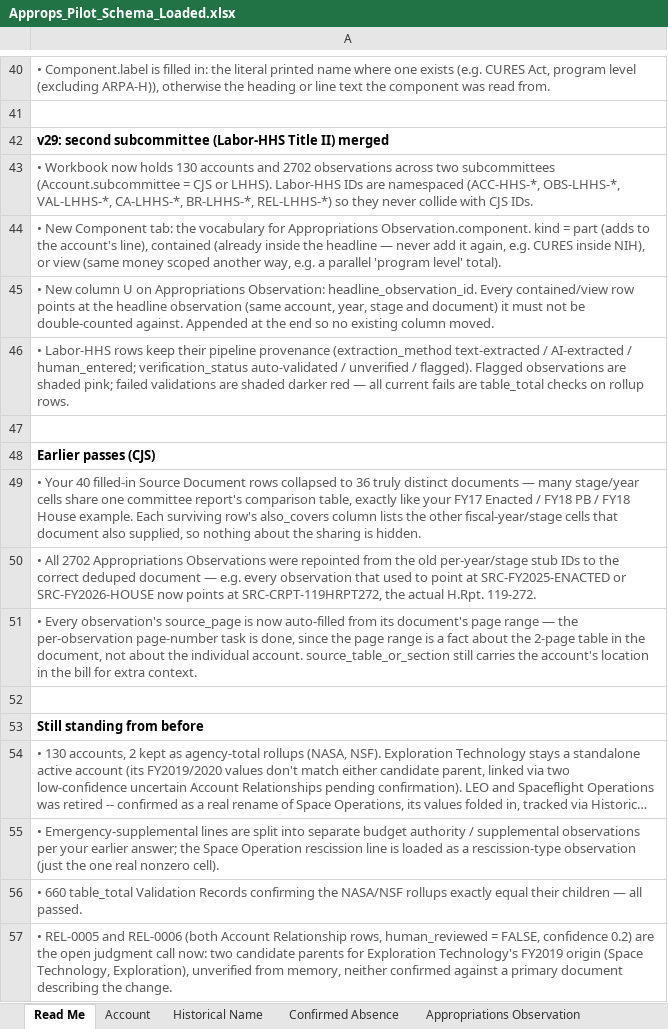
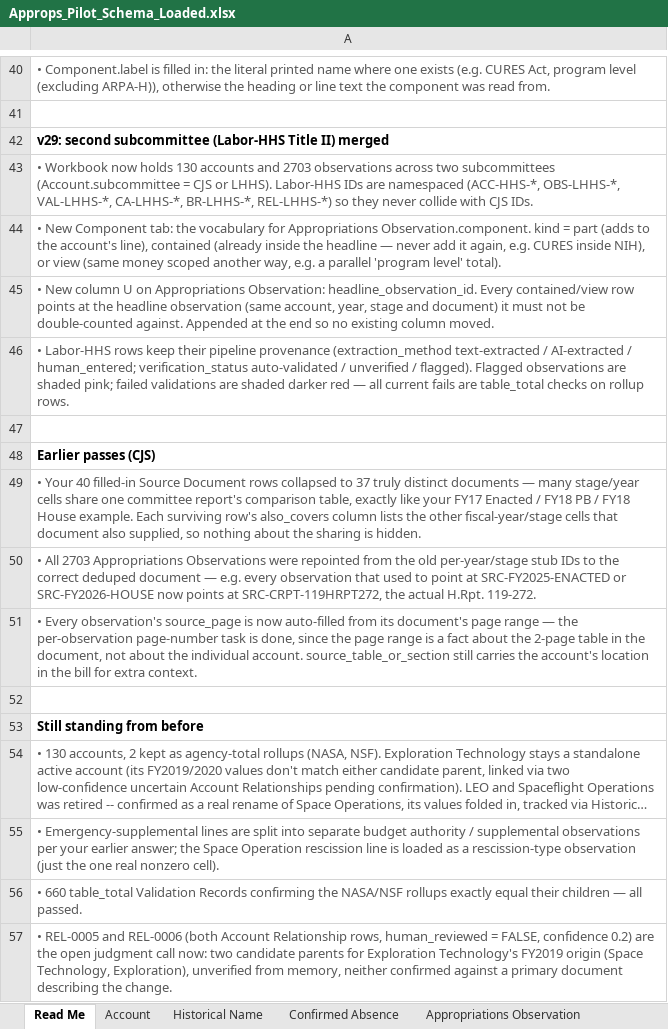
Before and after one commit to georgiadawg27/AppropsIntelligence, an Excel workbook: docs/Approps_Pilot_Schema_Loaded.xlsx, sheet Read Me, drawn as a sheet; only a part is shown, gaps mark what is left out; long unchanged cells end in …; values as stored, in another font and other column widths than the file's, no borders; the diff names each change by its address in the sheet, - before the commit and + after, or states it on an @@ line.

```diff
--- a/docs/Approps_Pilot_Schema_Loaded.xlsx (sheet Read Me)
+++ b/docs/Approps_Pilot_Schema_Loaded.xlsx (sheet Read Me)
-A43: …accounts and 2702 observations across…
+A43: …accounts and 2703 observations across…
-A49: …collapsed to 36 truly distinct…
+A49: …collapsed to 37 truly distinct…
-A50: • All 2702 Appropriations Observations…
+A50: • All 2703 Appropriations Observations…
```
Also changed, not shown: sheet Appropriations Observation, sheet Validation Record, sheet Source Document, 16 other files.
